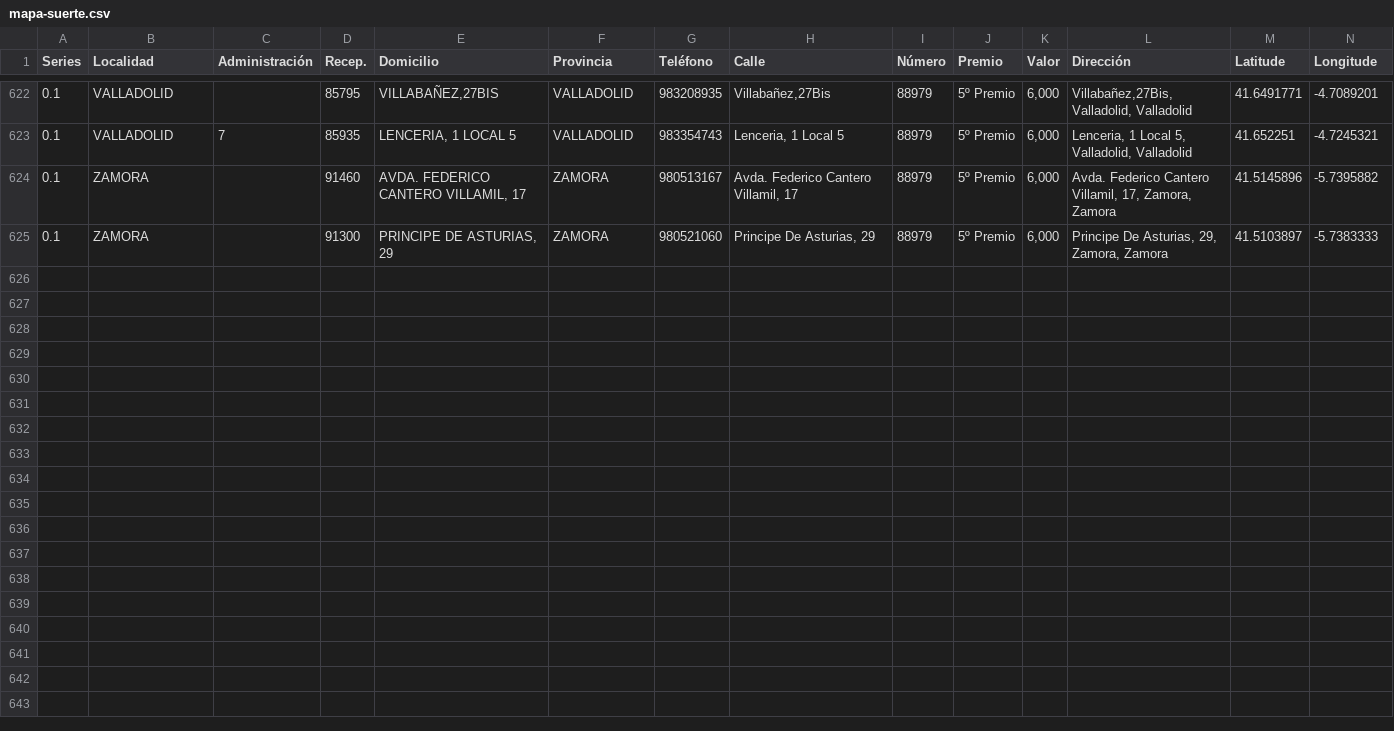
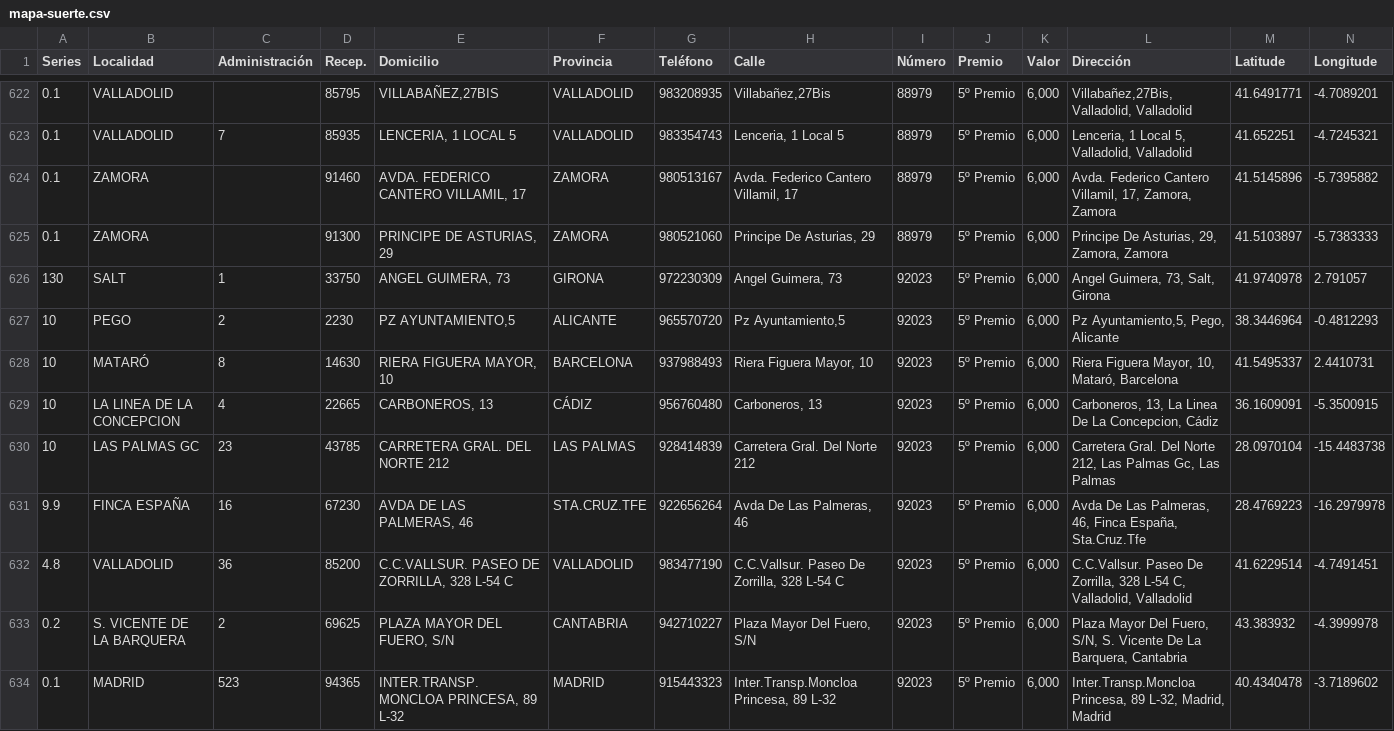
Before and after one commit to datosrtve/opendata, a CSV file: 2023/loteria-navidad/mapa-suerte.csv, drawn as a sheet; only a part is shown, gaps mark what is left out; rows hold the shown columns only; the diff names each change by its address in the sheet, - before the commit and + after, or states it on an @@ line.

Commit message:
Add files via upload

```diff
--- a/2023/loteria-navidad/mapa-suerte.csv
+++ b/2023/loteria-navidad/mapa-suerte.csv
+row 626: 130 | SALT | 1 | 33750 | ANGEL GUIMERA, 73 | GIRONA | 972230309 | Angel Guimera, 73 | 92023 | 5º Premio | 6,000 | Angel Guimera, 73, Salt, Girona | 41.9740978 | 2.791057
+row 627: 10 | PEGO | 2 | 2230 | PZ AYUNTAMIENTO,5 | ALICANTE | 965570720 | Pz Ayuntamiento,5 | 92023 | 5º Premio | 6,000 | Pz Ayuntamiento,5, Pego, Alicante | 38.3446964 | -0.4812293
+row 628: 10 | MATARÓ | 8 | 14630 | RIERA FIGUERA MAYOR, 10 | BARCELONA | 937988493 | Riera Figuera Mayor, 10 | 92023 | 5º Premio | 6,000 | Riera Figuera Mayor, 10, Mataró, Barcelona | 41.5495337 | 2.4410731
+row 629: 10 | LA LINEA DE LA CONCEPCION | 4 | 22665 | CARBONEROS, 13 | CÁDIZ | 956760480 | Carboneros, 13 | 92023 | 5º Premio | 6,000 | Carboneros, 13, La Linea De La Concepcion, Cádiz | 36.1609091 | -5.3500915
+row 630: 10 | LAS PALMAS GC | 23 | 43785 | CARRETERA GRAL. DEL NORTE 212 | LAS PALMAS | 928414839 | Carretera Gral. Del Norte 212 | 92023 | 5º Premio | 6,000 | Carretera Gral. Del Norte 212, Las Palmas Gc, Las Palmas | 28.0970104 | -15.4483738
+row 631: 9.9 | FINCA ESPAÑA | 16 | 67230 | AVDA DE LAS PALMERAS, 46 | STA.CRUZ.TFE | 922656264 | Avda De Las Palmeras, 46 | 92023 | 5º Premio | 6,000 | Avda De Las Palmeras, 46, Finca España, Sta.Cruz.Tfe | 28.4769223 | -16.2979978
+row 632: 4.8 | VALLADOLID | 36 | 85200 | C.C.VALLSUR. PASEO DE ZORRILLA, 328 L-54 C | VALLADOLID | 983477190 | C.C.Vallsur. Paseo De Zorrilla, 328 L-54 C | 92023 | 5º Premio | 6,000 | C.C.Vallsur. Paseo De Zorrilla, 328 L-54 C, Valladolid, Valladolid | 41.6229514 | -4.7491451
+row 633: 0.2 | S. VICENTE DE LA BARQUERA | 2 | 69625 | PLAZA MAYOR DEL FUERO, S/N | CANTABRIA | 942710227 | Plaza Mayor Del Fuero, S/N | 92023 | 5º Premio | 6,000 | Plaza Mayor Del Fuero, S/N, S. Vicente De La Barquera, Cantabria | 43.383932 | -4.3999978
+row 634: 0.1 | MADRID | 523 | 94365 | INTER.TRANSP.MONCLOA PRINCESA, 89 L-32 | MADRID | 915443323 | Inter.Transp.Moncloa Princesa, 89 L-32 | 92023 | 5º Premio | 6,000 | Inter.Transp.Moncloa Princesa, 89 L-32, Madrid, Madrid | 40.4340478 | -3.7189602
```
